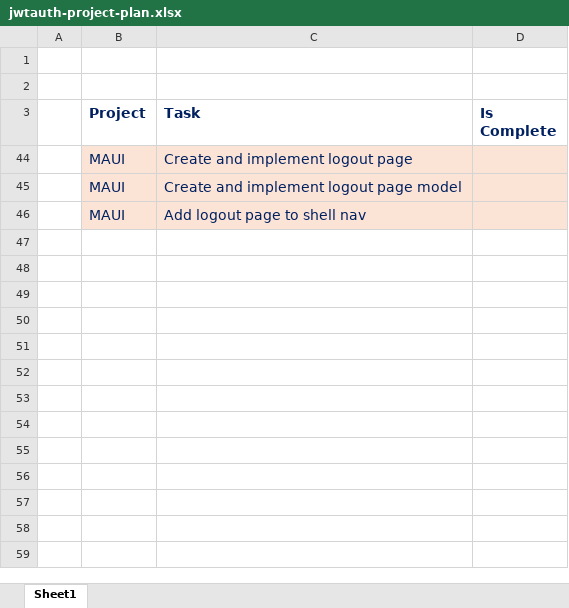
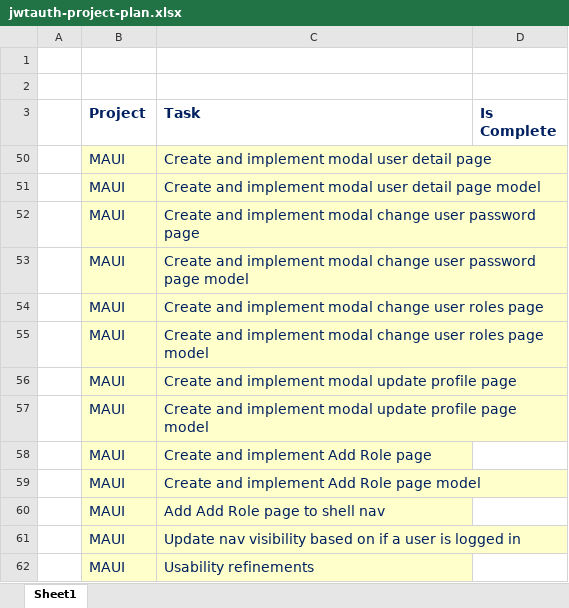
Before and after one commit to cblemaster/JwtAuth, an Excel workbook: Documentation/jwtauth-project-plan.xlsx, sheet Sheet1, drawn as a sheet; values as stored, in another font and other column widths than the file's, no borders; addresses are those after the commit; the diff names each change by its address in the sheet, - before the commit and + after, or states it on an @@ line.

Commit message:
updated README.md and project documentation(project plan)

```diff
--- a/Documentation/jwtauth-project-plan.xlsx (sheet Sheet1)
+++ b/Documentation/jwtauth-project-plan.xlsx (sheet Sheet1)
@@ row 50 unhidden:  | MAUI | Create and implement modal user detail page @@
@@ row 51 unhidden:  | MAUI | Create and implement modal user detail page model @@
@@ row 52 unhidden:  | MAUI | Create and implement modal change user password page @@
@@ row 53 unhidden:  | MAUI | Create and implement modal change user password page model @@
@@ row 54 unhidden:  | MAUI | Create and implement modal change user roles page @@
@@ row 55 unhidden:  | MAUI | Create and implement modal change user roles page model @@
@@ row 56 unhidden:  | MAUI | Create and implement modal update profile page @@
@@ row 57 unhidden:  | MAUI | Create and implement modal update profile page model @@
-B58:C60 fill: #FBE3D6
+B58:C60 fill: #FFFFCC
-C58 (Task): Create and implement logout page
+C58 (Task): Create and implement Add Role page
-D58:D60 fill: #FBE3D6
+D58:D60 fill: none
-C59 (Task): Create and implement logout page model
+C59 (Task): Create and implement Add Role page model
-C60 (Task): Add logout page to shell nav
+C60 (Task): Add Add Role page to shell nav
@@ row 61 unhidden:  | MAUI | Update nav visibility based on if a user is logged in @@
@@ row 62 unhidden:  | MAUI | Usability refinements @@
```
Also changed, not shown: hidden cells, 1 other file.
